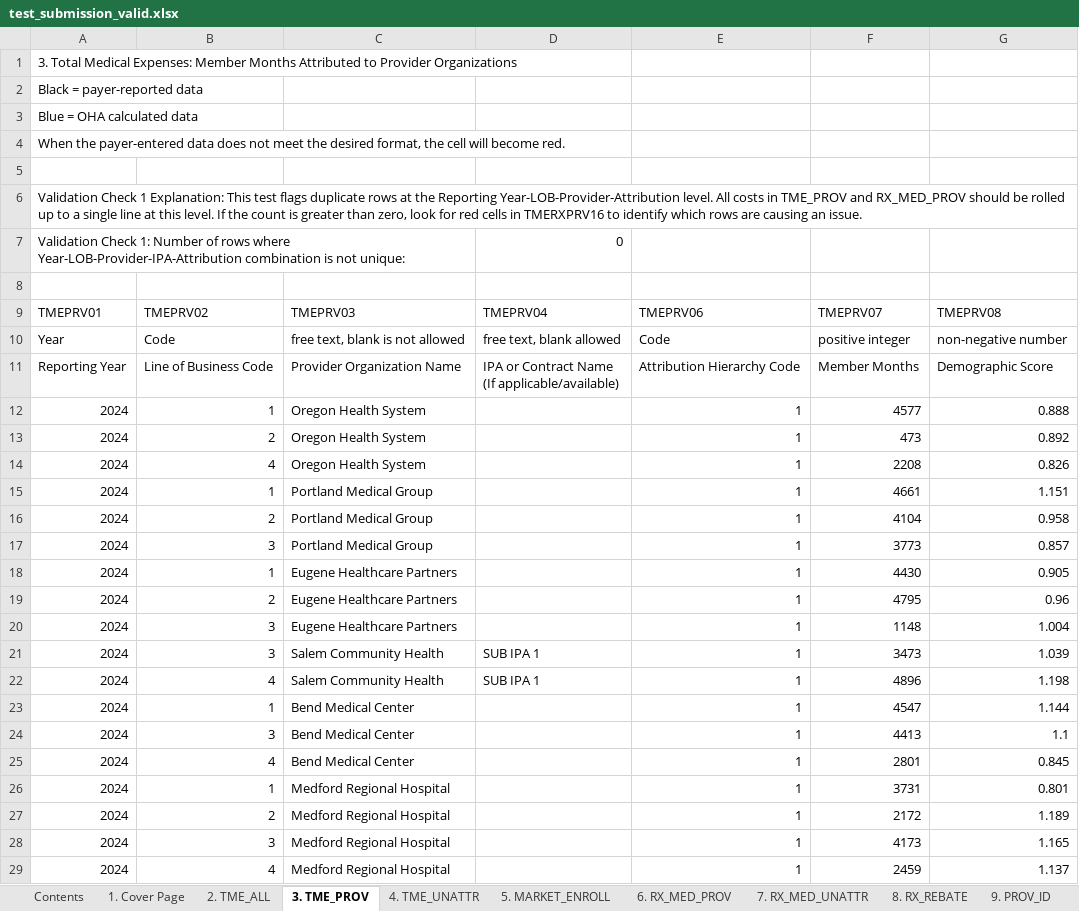
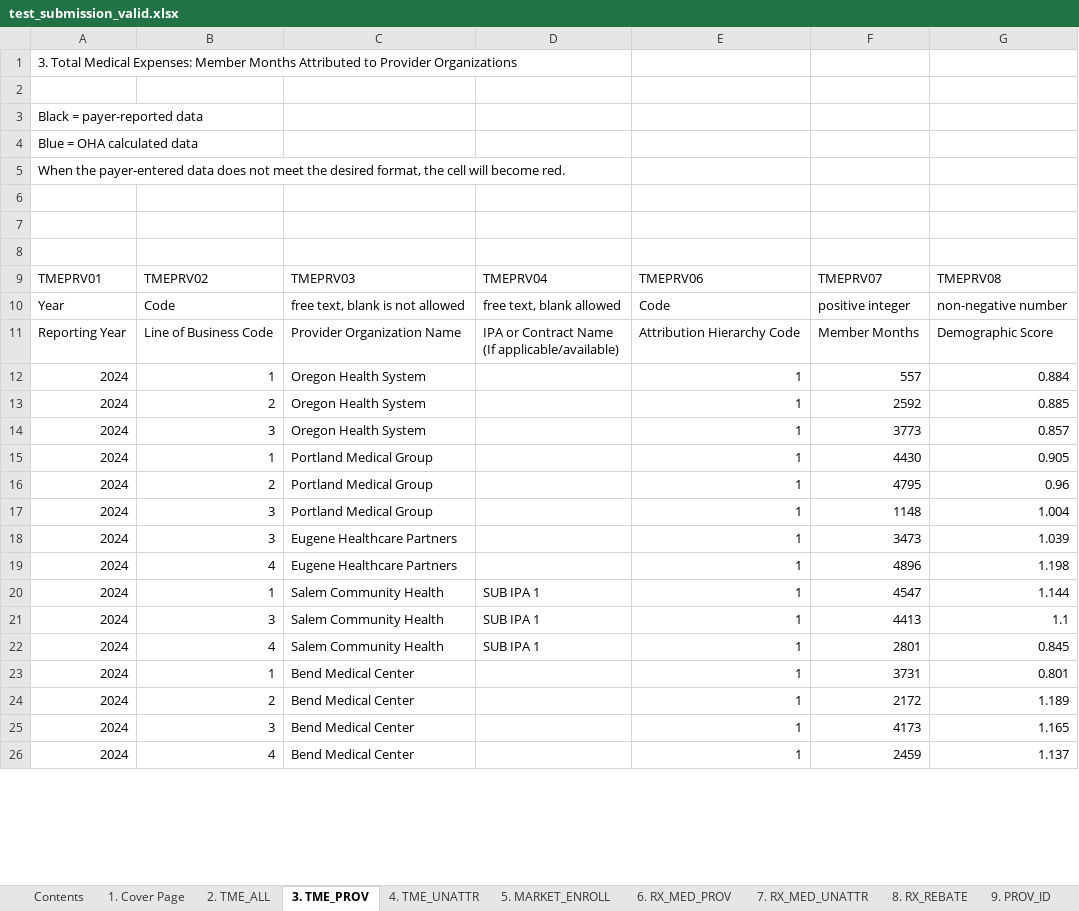
Before and after one commit to AndrewAltimit/template-repo, an Excel workbook: cgt-validator/mock_data/oregon/test_submission_valid.xlsx, sheet 3. TME_PROV, drawn as a sheet; only a part is shown; values as stored, in another font and other column widths than the file's, no borders; removed rows and columns are numbered as before the commit, all else as after; the diff covers the shown part only; the diff names each change by its address in the sheet, - before the commit and + after, or states it on an @@ line.

```diff
--- a/cgt-validator/mock_data/oregon/test_submission_valid.xlsx (sheet 3. TME_PROV)
+++ b/cgt-validator/mock_data/oregon/test_submission_valid.xlsx (sheet 3. TME_PROV)
+row 2: (empty)
-A7: Validation Check 1 Explanation: This test flags duplicate rows at the Reporting Year-LOB-Provider-Attribution level. All costs in TME_PROV and RX_MED_PROV should be rolled up to a single line at this level. If the count is greater than zero, look for red cells in TMERXPRV16 to identify which rows are causing an issue.
+A7: (empty)
-row 7: Validation Check 1: Number of rows where Year-LOB-Provider-IPA-Attribution combination is not unique: |  |  | 0
-F12: 4577
+F12: 557
-G12: 0.888
+G12: 0.884
-F13: 473
+F13: 2592
-G13: 0.892
+G13: 0.885
-row 14: 2024 | 4 | Oregon Health System |  | 1 | 2208 | 0.826
-row 15: 2024 | 1 | Portland Medical Group |  | 1 | 4661 | 1.151
-row 16: 2024 | 2 | Portland Medical Group |  | 1 | 4104 | 0.958
-C14: Portland Medical Group
+C14: Oregon Health System
-C15:C17: Eugene Healthcare Partners
+C15:C17: Portland Medical Group
-C18:C19: Salem Community Health
+C18:C19: Eugene Healthcare Partners
-D18:D19: SUB IPA 1
+D18:D19: (empty)
-C20:C22: Bend Medical Center
+C20:C22: Salem Community Health
-D20:D22: (empty)
+D20:D22: SUB IPA 1
-C23:C26: Medford Regional Hospital
+C23:C26: Bend Medical Center
```
Also changed, not shown: 2 added rows and 24 edited cells elsewhere in this sheet, sheet 6. RX_MED_PROV, sheet 5. MARKET_ENROLL, sheet 8. RX_REBATE, sheet 4. TME_UNATTR, sheet 7. RX_MED_UNATTR, sheet 2. TME_ALL, 2 more sheets, 23 other files.
